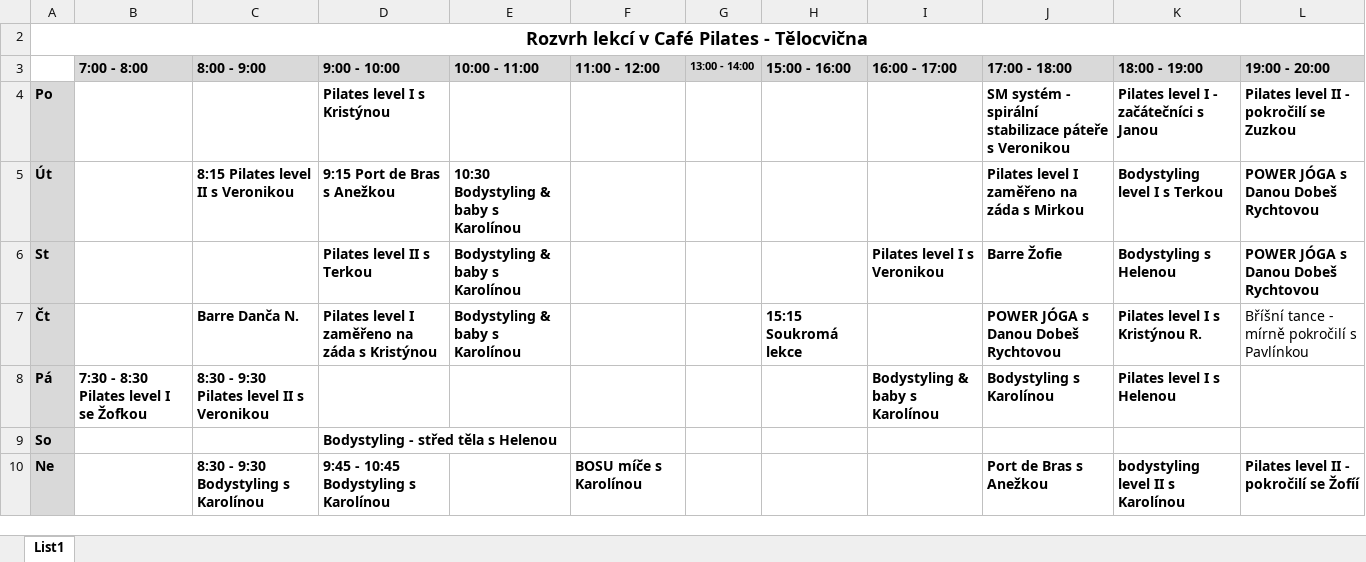
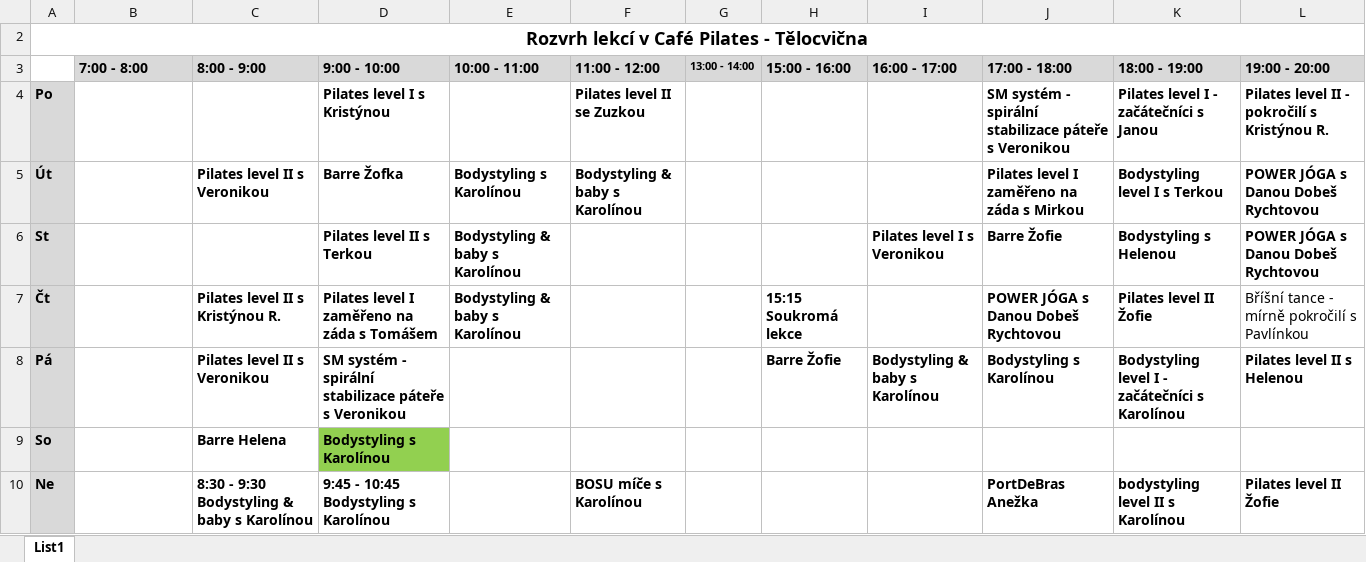
Before and after one commit to davidrynes/cafepilates, an Excel workbook: documents/rozvrh-velka-telocvicna.xlsx, sheet List1, drawn as a sheet; values as stored, in another font and other column widths than the file's, no borders; the diff names each change by its address in the sheet, - before the commit and + after, or states it on an @@ line.

```diff
--- a/documents/rozvrh-velka-telocvicna.xlsx (sheet List1)
+++ b/documents/rozvrh-velka-telocvicna.xlsx (sheet List1)
-F4 (11:00 - 12:00): (empty)
+F4 (11:00 - 12:00): Pilates level II se Zuzkou
-L4 (19:00 - 20:00): Pilates level II - pokročilí se Zuzkou
+L4 (19:00 - 20:00): Pilates level II - pokročilí s Kristýnou R.
-C5 (8:00 - 9:00): 8:15 Pilates level II s Veronikou
+C5 (8:00 - 9:00): Pilates level II s Veronikou
-D5 (9:00 - 10:00): 9:15 Port de Bras s Anežkou
+D5 (9:00 - 10:00): Barre Žofka
-E5 (10:00 - 11:00): 10:30 Bodystyling & baby s Karolínou
+E5 (10:00 - 11:00): Bodystyling s Karolínou
-F5 (11:00 - 12:00): (empty)
+F5 (11:00 - 12:00): Bodystyling & baby s Karolínou
-C7 (8:00 - 9:00): Barre Danča N.
+C7 (8:00 - 9:00): Pilates level II s Kristýnou R.
-D7 (9:00 - 10:00): Pilates level I zaměřeno na záda s Kristýnou
+D7 (9:00 - 10:00): Pilates level I zaměřeno na záda s Tomášem
-K7 (18:00 - 19:00): Pilates level I s Kristýnou R.
+K7 (18:00 - 19:00): Pilates level II Žofie
-B8 (7:00 - 8:00): 7:30 - 8:30 Pilates level I se Žofkou
+B8 (7:00 - 8:00): (empty)
-C8 (8:00 - 9:00): 8:30 - 9:30 Pilates level II s Veronikou
+C8 (8:00 - 9:00): Pilates level II s Veronikou
-D8 (9:00 - 10:00): (empty)
+D8 (9:00 - 10:00): SM systém - spirální stabilizace páteře s Veronikou
-H8 (15:00 - 16:00): (empty)
+H8 (15:00 - 16:00): Barre Žofie
-K8 (18:00 - 19:00): Pilates level I s Helenou
+K8 (18:00 - 19:00): Bodystyling level I - začátečníci s Karolínou
-L8 (19:00 - 20:00): (empty)
+L8 (19:00 - 20:00): Pilates level II s Helenou
-C9 (8:00 - 9:00): (empty)
+C9 (8:00 - 9:00): Barre Helena
-D9 (9:00 - 10:00): Bodystyling - střed těla s Helenou
+D9 (9:00 - 10:00): Bodystyling s Karolínou
-D9 fill: none
+D9 fill: #92D050
-C10 (8:00 - 9:00): 8:30 - 9:30 Bodystyling s Karolínou
+C10 (8:00 - 9:00): 8:30 - 9:30 Bodystyling & baby s Karolínou
-J10 (17:00 - 18:00): Port de Bras s Anežkou
+J10 (17:00 - 18:00): PortDeBras Anežka
-L10 (19:00 - 20:00): Pilates level II - pokročilí se Žofíí
+L10 (19:00 - 20:00): Pilates level II Žofie
```
Also changed, not shown: documents/rozvrh-reformery.xlsx.
